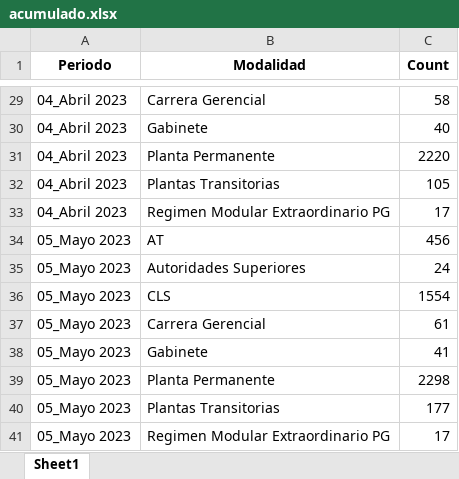
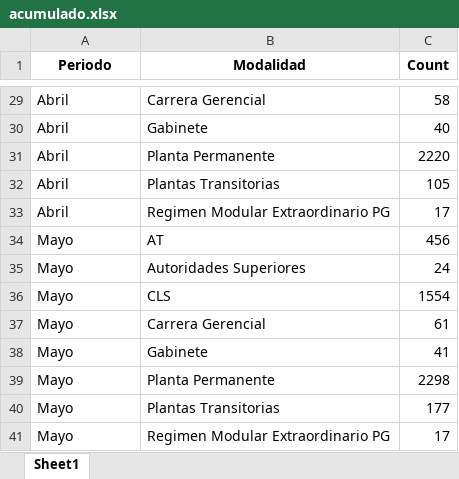
Before and after one commit to Nawu91/Analisis-RRHH, an Excel workbook: acumulado.xlsx, sheet Sheet1, drawn as a sheet; only a part is shown, gaps mark what is left out; values as stored, in another font and other column widths than the file's, no borders; the diff covers the shown part only; the diff names each change by its address in the sheet, - before the commit and + after, or states it on an @@ line.

```diff
--- a/acumulado.xlsx (sheet Sheet1)
+++ b/acumulado.xlsx (sheet Sheet1)
-A29:A33 (Periodo): 04_Abril 2023
+A29:A33 (Periodo): Abril
-A34:A41 (Periodo): 05_Mayo 2023
+A34:A41 (Periodo): Mayo
```
Also changed, not shown: 27 edited cells elsewhere in this sheet.
